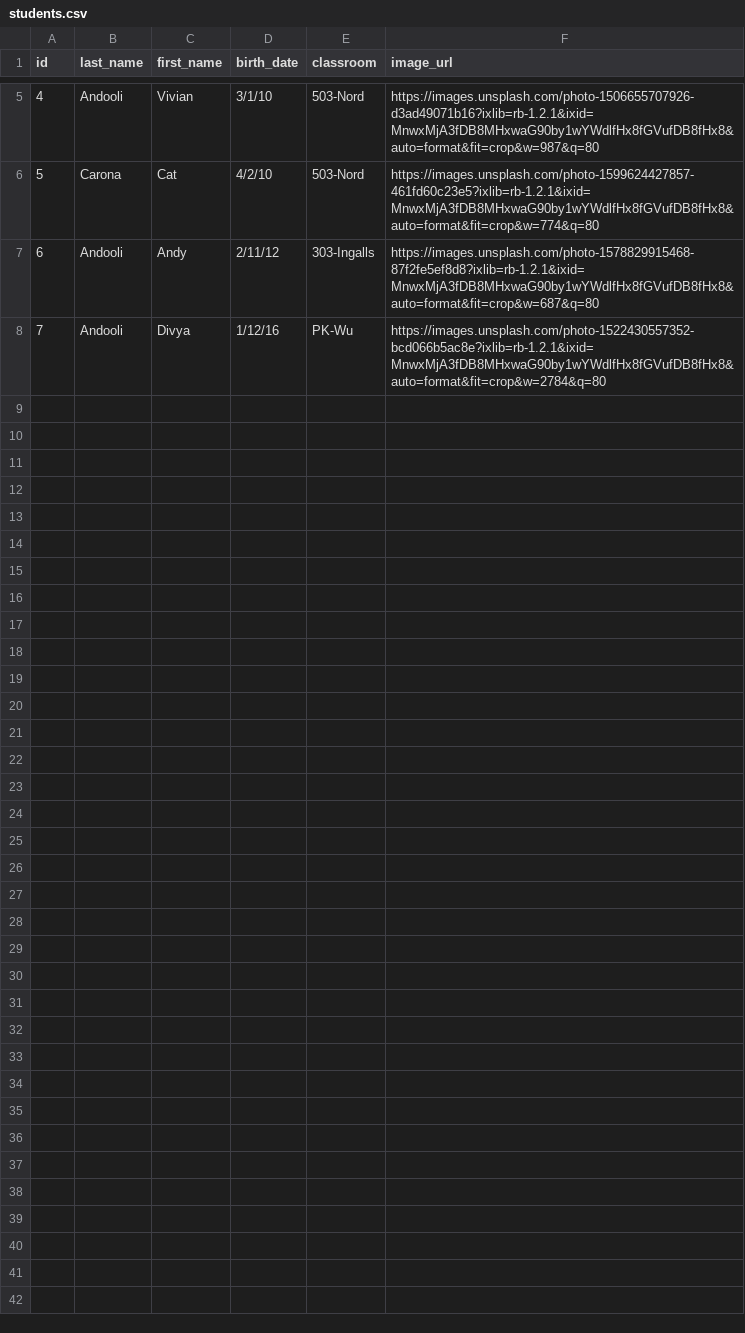
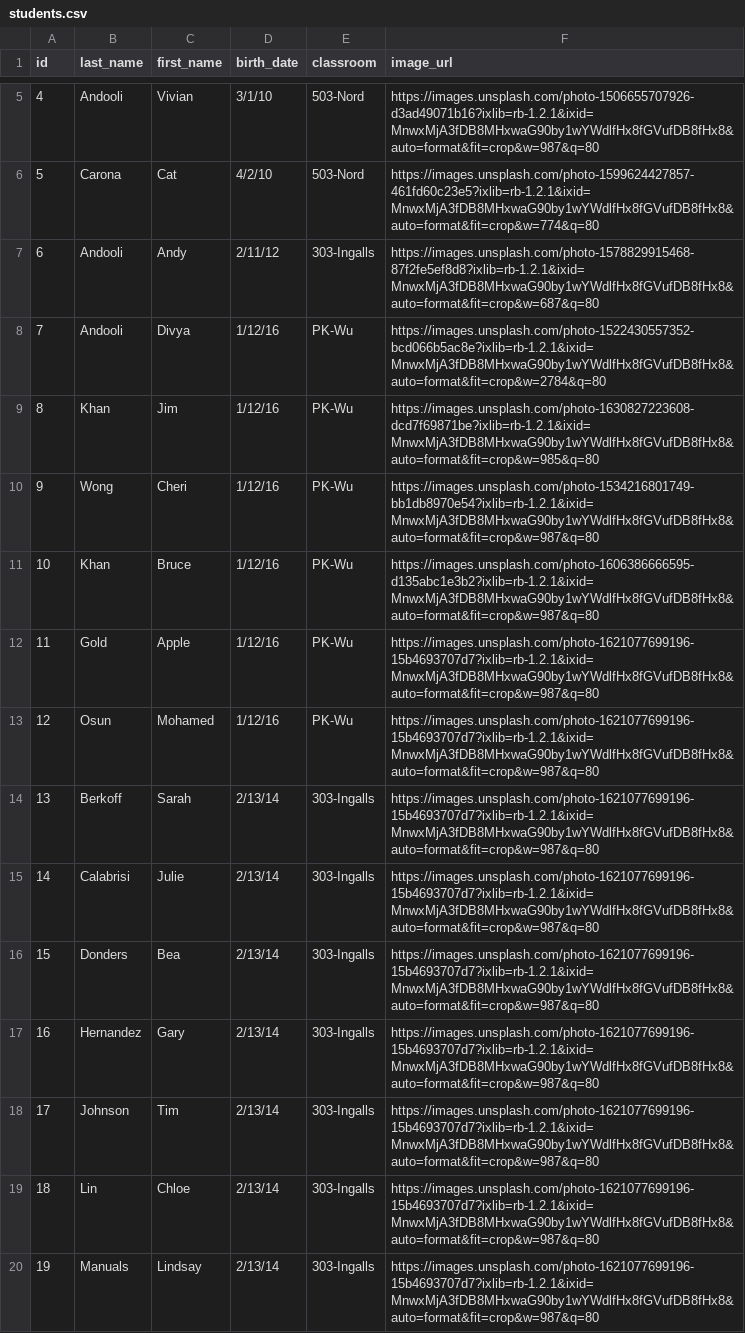
Before and after one commit to anita-lee/Kid-Vault-Backend, a CSV file: csv/students.csv, drawn as a sheet; only a part is shown, gaps mark what is left out; the diff covers the shown part only; the diff names each change by its address in the sheet, - before the commit and + after, or states it on an @@ line.

Commit message:
Update DB with covid-n/a,is_primary guardian,more fake students

```diff
--- a/csv/students.csv
+++ b/csv/students.csv
+row 9: 8 | Khan | Jim | 1/12/16 | PK-Wu | https://images.unsplash.com/photo-1630827223608-dcd7f69871be?ixlib=rb-1.2.1&ixid=MnwxMjA3fDB8MHxwaG90by1wYWdlfHx8fGVufDB8fHx8&auto=format&fit=crop&w=985&q=80
+row 10: 9 | Wong | Cheri | 1/12/16 | PK-Wu | https://images.unsplash.com/photo-1534216801749-bb1db8970e54?ixlib=rb-1.2.1&ixid=MnwxMjA3fDB8MHxwaG90by1wYWdlfHx8fGVufDB8fHx8&auto=format&fit=crop&w=987&q=80
+row 11: 10 | Khan | Bruce | 1/12/16 | PK-Wu | https://images.unsplash.com/photo-1606386666595-d135abc1e3b2?ixlib=rb-1.2.1&ixid=MnwxMjA3fDB8MHxwaG90by1wYWdlfHx8fGVufDB8fHx8&auto=format&fit=crop&w=987&q=80
+row 12: 11 | Gold | Apple | 1/12/16 | PK-Wu | https://images.unsplash.com/photo-1621077699196-15b4693707d7?ixlib=rb-1.2.1&ixid=MnwxMjA3fDB8MHxwaG90by1wYWdlfHx8fGVufDB8fHx8&auto=format&fit=crop&w=987&q=80
+row 13: 12 | Osun | Mohamed | 1/12/16 | PK-Wu | https://images.unsplash.com/photo-1621077699196-15b4693707d7?ixlib=rb-1.2.1&ixid=MnwxMjA3fDB8MHxwaG90by1wYWdlfHx8fGVufDB8fHx8&auto=format&fit=crop&w=987&q=80
+row 14: 13 | Berkoff | Sarah | 2/13/14 | 303-Ingalls | https://images.unsplash.com/photo-1621077699196-15b4693707d7?ixlib=rb-1.2.1&ixid=MnwxMjA3fDB8MHxwaG90by1wYWdlfHx8fGVufDB8fHx8&auto=format&fit=crop&w=987&q=80
+row 15: 14 | Calabrisi | Julie | 2/13/14 | 303-Ingalls | https://images.unsplash.com/photo-1621077699196-15b4693707d7?ixlib=rb-1.2.1&ixid=MnwxMjA3fDB8MHxwaG90by1wYWdlfHx8fGVufDB8fHx8&auto=format&fit=crop&w=987&q=80
+row 16: 15 | Donders | Bea | 2/13/14 | 303-Ingalls | https://images.unsplash.com/photo-1621077699196-15b4693707d7?ixlib=rb-1.2.1&ixid=MnwxMjA3fDB8MHxwaG90by1wYWdlfHx8fGVufDB8fHx8&auto=format&fit=crop&w=987&q=80
+row 17: 16 | Hernandez | Gary | 2/13/14 | 303-Ingalls | https://images.unsplash.com/photo-1621077699196-15b4693707d7?ixlib=rb-1.2.1&ixid=MnwxMjA3fDB8MHxwaG90by1wYWdlfHx8fGVufDB8fHx8&auto=format&fit=crop&w=987&q=80
+row 18: 17 | Johnson | Tim | 2/13/14 | 303-Ingalls | https://images.unsplash.com/photo-1621077699196-15b4693707d7?ixlib=rb-1.2.1&ixid=MnwxMjA3fDB8MHxwaG90by1wYWdlfHx8fGVufDB8fHx8&auto=format&fit=crop&w=987&q=80
+row 19: 18 | Lin | Chloe | 2/13/14 | 303-Ingalls | https://images.unsplash.com/photo-1621077699196-15b4693707d7?ixlib=rb-1.2.1&ixid=MnwxMjA3fDB8MHxwaG90by1wYWdlfHx8fGVufDB8fHx8&auto=format&fit=crop&w=987&q=80
+row 20: 19 | Manuals | Lindsay | 2/13/14 | 303-Ingalls | https://images.unsplash.com/photo-1621077699196-15b4693707d7?ixlib=rb-1.2.1&ixid=MnwxMjA3fDB8MHxwaG90by1wYWdlfHx8fGVufDB8fHx8&auto=format&fit=crop&w=987&q=80
```
Also changed, not shown: 11 added rows elsewhere in this file, csv/contacts.csv, csv/medical_records.csv.
